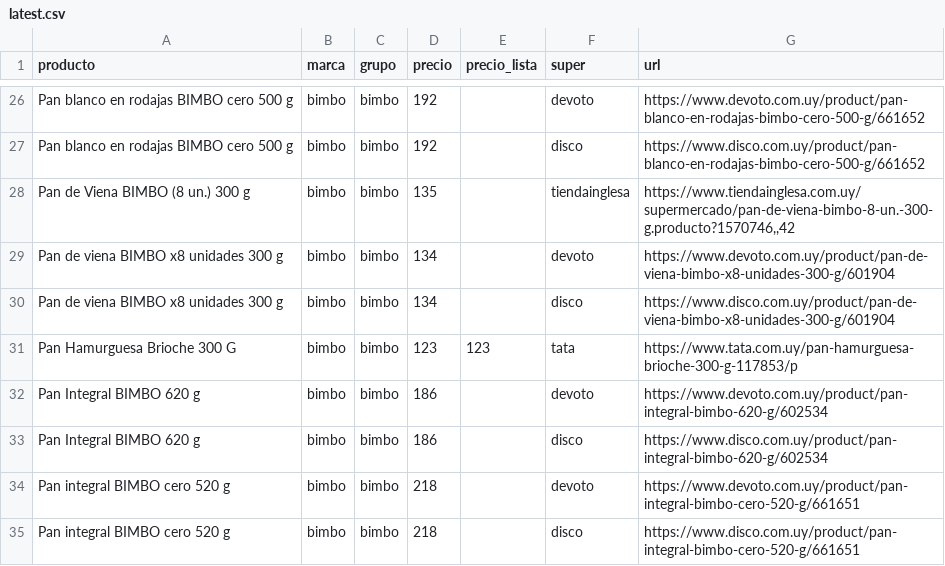
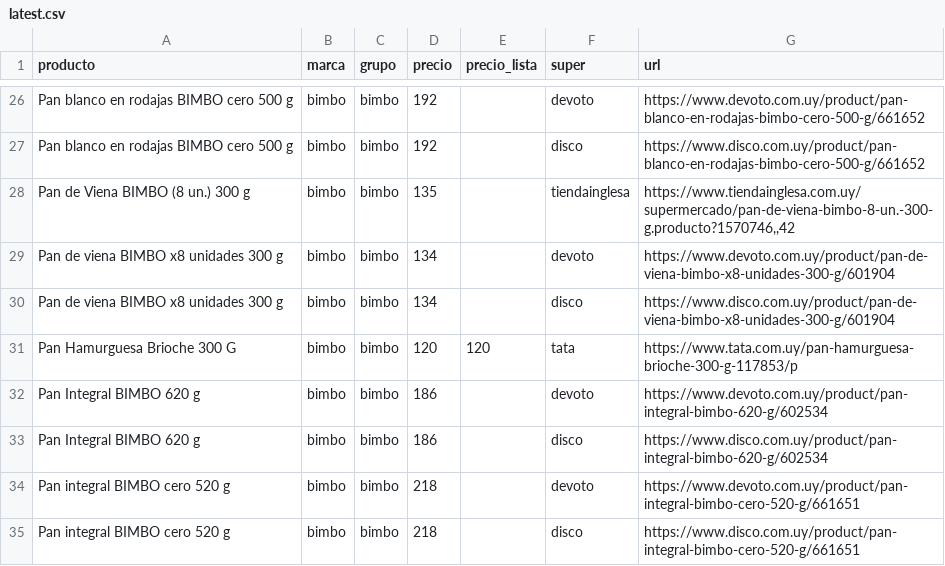
Before and after one commit to ignaciocasuriaga-dot/app-sarubbi, a CSV file: public/data/latest.csv, drawn as a sheet; only a part is shown, gaps mark what is left out; the diff covers the shown part only.

```diff
--- a/public/data/latest.csv
+++ b/public/data/latest.csv
@@ -30,3 +30,3 @@ Pan de viena BIMBO x8 unidades 300 g,bimbo,bimbo,134,,devoto,https://www.devoto.
 Pan de viena BIMBO x8 unidades 300 g,bimbo,bimbo,134,,disco,https://www.disco.com.uy/product/pan-de-viena-bimbo-x8-unidades-300-g/601904
-Pan Hamurguesa Brioche 300 G,bimbo,bimbo,123,123,tata,https://www.tata.com.uy/pan-hamurguesa-brioche-300-g-117853/p
+Pan Hamurguesa Brioche 300 G,bimbo,bimbo,120,120,tata,https://www.tata.com.uy/pan-hamurguesa-brioche-300-g-117853/p
 Pan Integral BIMBO 620 g,bimbo,bimbo,186,,devoto,https://www.devoto.com.uy/product/pan-integral-bimbo-620-g/602534
```
Also changed, not shown: 2 added rows and 24 edited cells elsewhere in this file, 4 other files.
